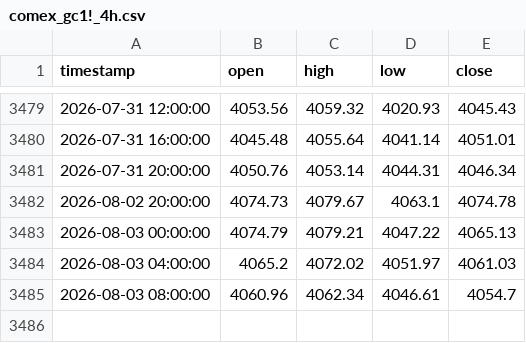
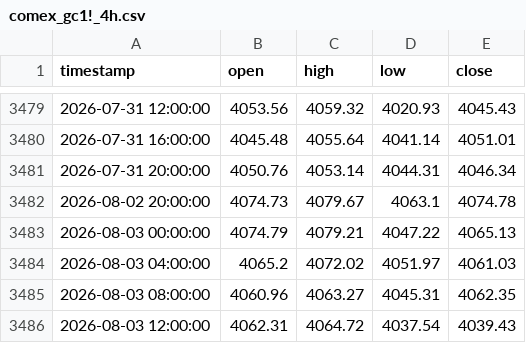
Before and after one commit to evan7646-cloud/Gold_Strategy_Watch, a CSV file: comex_gc1!_4h.csv, drawn as a sheet; only a part is shown, gaps mark what is left out.

```diff
--- a/comex_gc1!_4h.csv
+++ b/comex_gc1!_4h.csv
@@ -3484,2 +3484,3 @@ timestamp,open,high,low,close
 2026-08-03 04:00:00,4065.2,4072.02,4051.97,4061.03
-2026-08-03 08:00:00,4060.96,4062.34,4046.61,4054.7
+2026-08-03 08:00:00,4060.96,4063.27,4045.31,4062.35
+2026-08-03 12:00:00,4062.31,4064.72,4037.54,4039.43
```
Also changed, not shown: comex_gc1!_daily.csv, iceus_dxy_daily.csv, 1 other file.
